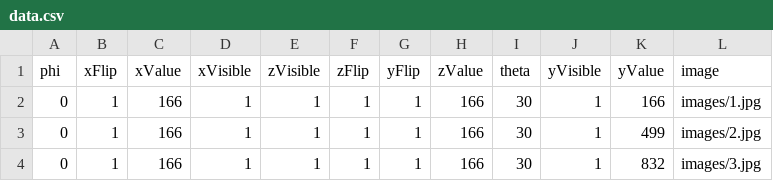
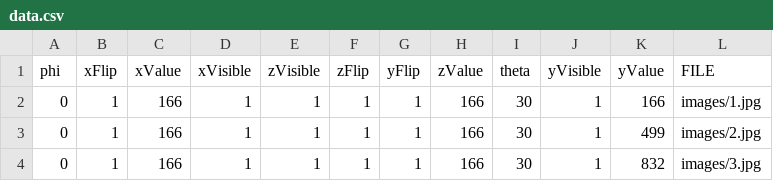
Before and after one commit to cinemascience/cinema_scope, a CSV file: data/volume-render/data.csv, drawn as a sheet; only a part is shown.

Commit message:
updating example data csv file and reader

```diff
--- a/data/volume-render/data.csv
+++ b/data/volume-render/data.csv
@@ -1,2 +1,2 @@
-phi,xFlip,xValue,xVisible,zVisible,zFlip,yFlip,zValue,theta,yVisible,yValue,image
+phi,xFlip,xValue,xVisible,zVisible,zFlip,yFlip,zValue,theta,yVisible,yValue,FILE
 0,1,166,1,1,1,1,166,30,1,166,images/1.jpg
```
Also changed, not shown: 1 other file.
